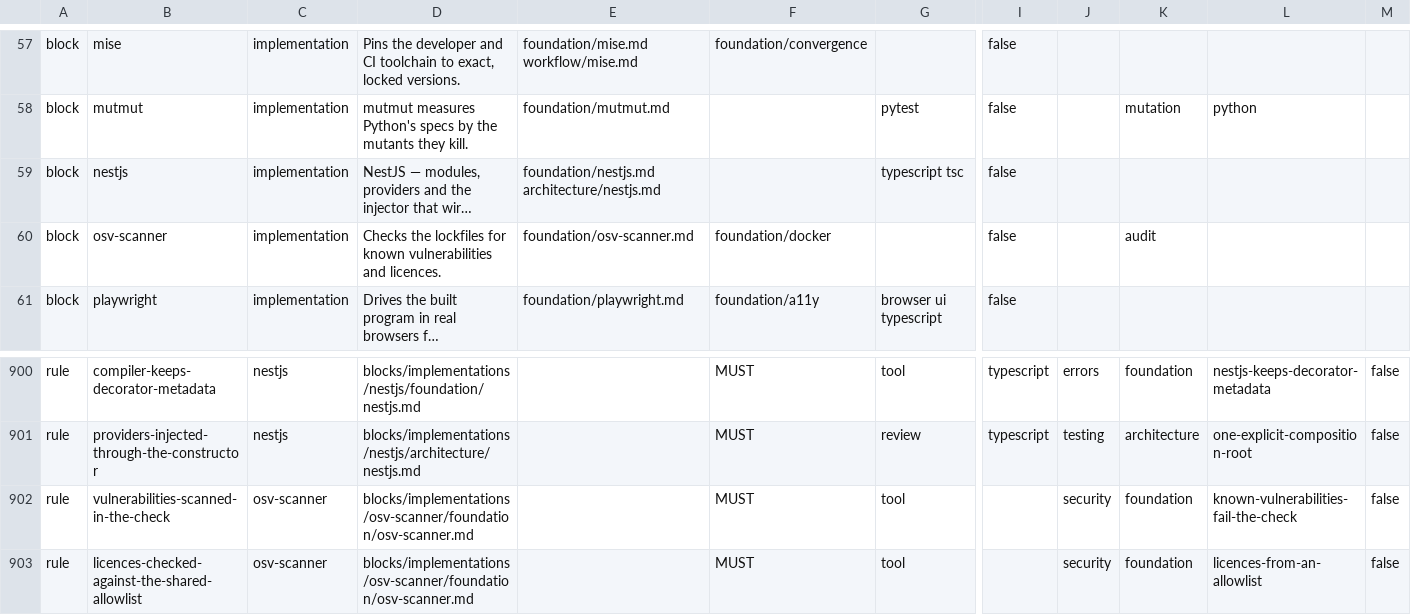
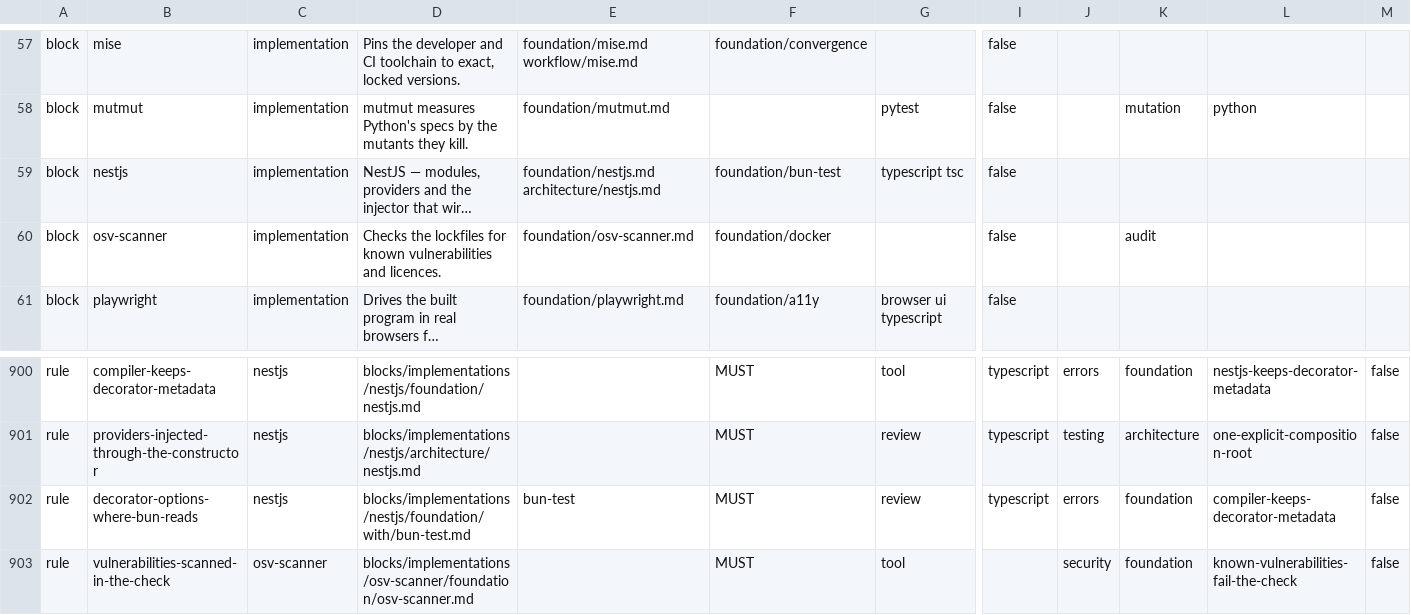
Before and after one commit to droneey/constitution, a TSV file: digests/index.tsv, drawn as a sheet; only a part is shown, gaps mark what is left out; the shorter side is filled out with more unchanged rows; long unchanged cells end in …; rows hold the shown columns only; the diff names each change by its address in the sheet, - before the commit and + after, or states it on an @@ line.

Commit message:
fix: Write NestJS's decorator options where Bun's test runner reads them (#261)

```diff
--- a/digests/index.tsv
+++ b/digests/index.tsv
-F59: (empty)
+F59: foundation/bun-test
+row 902: rule | decorator-options-where-bun-reads | nestjs | blocks/implementations/nestjs/foundation/with/bun-test.md | bun-test | MUST | review | typescript | errors | foundation | compiler-keeps-decorator-metadata | false
```
Also changed, not shown: 4 other files.
